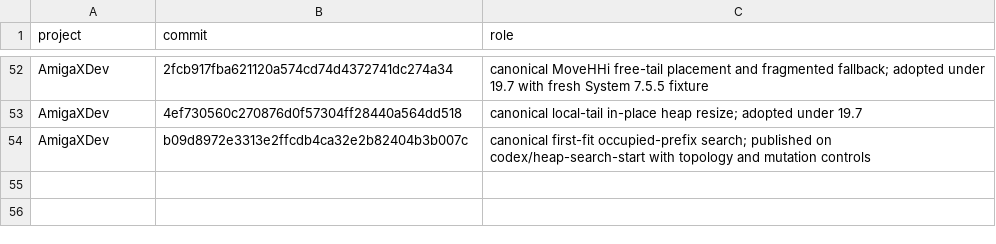
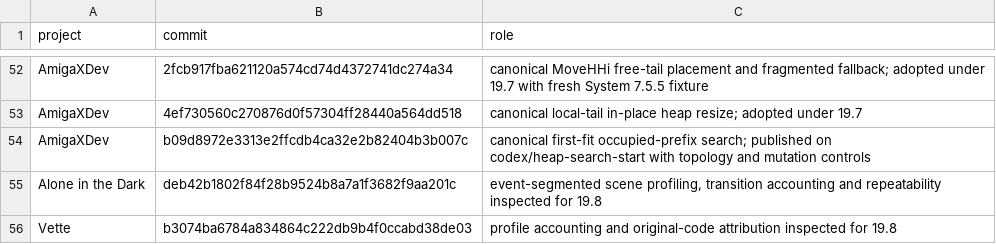
Before and after one commit to Vesuri/princeofpersia2, a TSV file: manifest/references.tsv, drawn as a sheet; only a part is shown, gaps mark what is left out; the diff names each change by its address in the sheet, - before the commit and + after, or states it on an @@ line.

```diff
--- a/manifest/references.tsv
+++ b/manifest/references.tsv
+row 55: Alone in the Dark | deb42b1802f84f28b9524b8a7a1f3682f9aa201c | event-segmented scene profiling, transition accounting and repeatability inspected for 19.8
+row 56: Vette | b3074ba6784a834864c222db9b4f0ccabd38de03 | profile accounting and original-code attribution inspected for 19.8
```
Also changed, not shown: disasm/symbols.csv, 22 other files.
